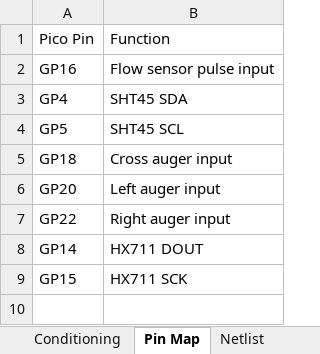
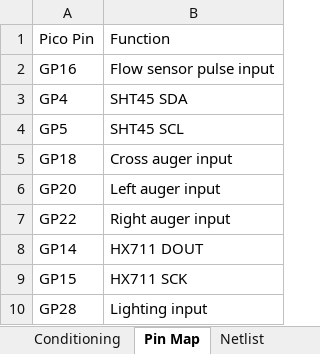
Before and after one commit to AndrewCDF/cherry-dene-dashboard, an Excel workbook: pcb_wiring_connection_map.xlsx, sheet Pin Map, drawn as a sheet; values as stored, in another font and other column widths than the file's, no borders; the diff names each change by its address in the sheet, - before the commit and + after, or states it on an @@ line.

Commit message:
Add lighting input and collate auger runs

```diff
--- a/pcb_wiring_connection_map.xlsx (sheet Pin Map)
+++ b/pcb_wiring_connection_map.xlsx (sheet Pin Map)
+row 10: GP28 | Lighting input
```
Also changed, not shown: sheet Connector Table, sheet Conditioning, sheet Netlist, 3 other files.
